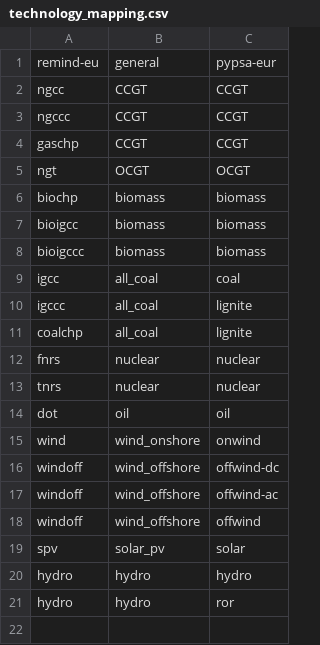
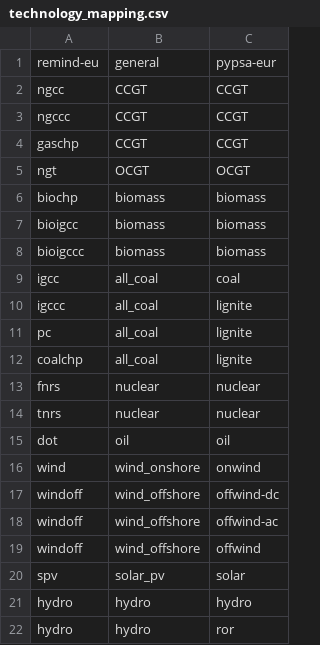
Before and after one commit to aodenweller/pypsa-eur, a CSV file: config/technology_mapping.csv, drawn as a sheet; the diff names each change by its address in the sheet, - before the commit and + after, or states it on an @@ line.

Commit message:
Revert "Remove deprecated REMIND tech pc from mapping"
This reverts commit 64a6b68a1cdd71166994d64bbaa399e615692736.

```diff
--- a/config/technology_mapping.csv
+++ b/config/technology_mapping.csv
+row 11: pc | all_coal | lignite
```
